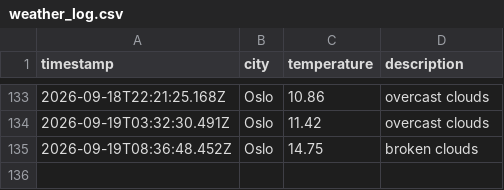
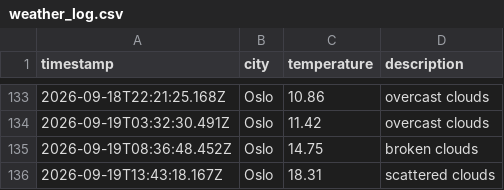
Before and after one commit to jtaiwo1/weather_data_ops, a CSV file: data/weather_log.csv, drawn as a sheet; only a part is shown, gaps mark what is left out; the diff names each change by its address in the sheet, - before the commit and + after, or states it on an @@ line.

```diff
--- a/data/weather_log.csv
+++ b/data/weather_log.csv
+row 136: 2026-09-19T13:43:18.167Z | Oslo | 18.31 | scattered clouds
```
Also changed, not shown: 1 other file.
